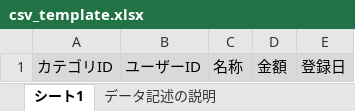
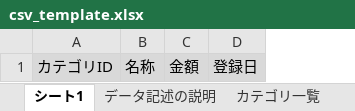
Before and after one commit to north238/bridgin, an Excel workbook: storage/app/public/csv_template.xlsx, sheet シート1, drawn as a sheet; values as stored, in another font and other column widths than the file's, no borders; charts and pictures not drawn; the diff names each change by its address in the sheet, - before the commit and + after, or states it on an @@ line.

```diff
--- a/storage/app/public/csv_template.xlsx (sheet シート1)
+++ b/storage/app/public/csv_template.xlsx (sheet シート1)
+sheet tab: カテゴリ一覧
-column B, row 1: ユーザーID
```
Also changed, not shown: sheet データ記述の説明, charts or pictures, 3 other files.
